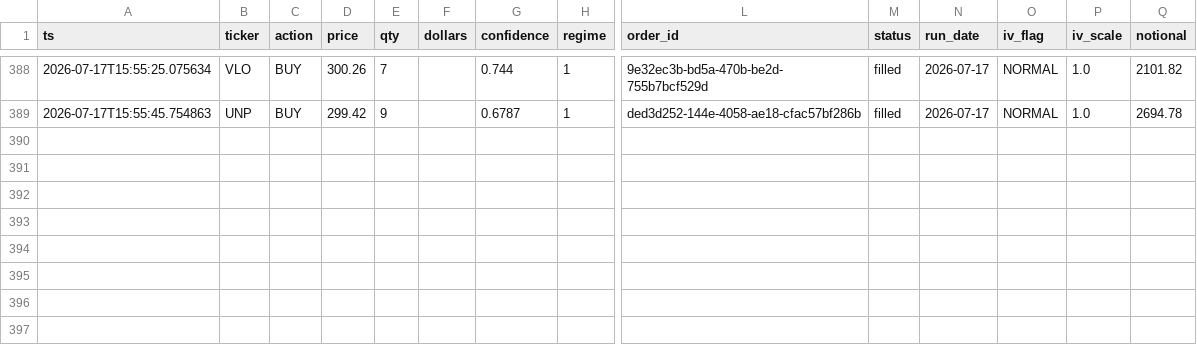
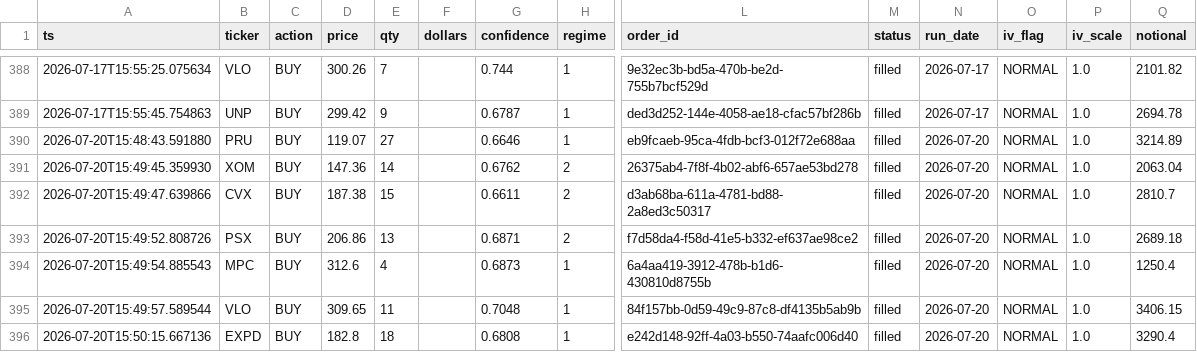
Before and after one commit to Southpaw3234/Quant-Terminal, a CSV file: data/paper_trades/trade_history.csv, drawn as a sheet; only a part is shown, gaps mark what is left out; rows hold the shown columns only; the diff names each change by its address in the sheet, - before the commit and + after, or states it on an @@ line.

```diff
--- a/data/paper_trades/trade_history.csv
+++ b/data/paper_trades/trade_history.csv
+row 390: 2026-07-20T15:48:43.591880 | PRU | BUY | 119.07 | 27 |  | 0.6646 | 1 | eb9fcaeb-95ca-4fdb-bcf3-012f72e688aa | filled | 2026-07-20 | NORMAL | 1.0 | 3214.89
+row 391: 2026-07-20T15:49:45.359930 | XOM | BUY | 147.36 | 14 |  | 0.6762 | 2 | 26375ab4-7f8f-4b02-abf6-657ae53bd278 | filled | 2026-07-20 | NORMAL | 1.0 | 2063.04
+row 392: 2026-07-20T15:49:47.639866 | CVX | BUY | 187.38 | 15 |  | 0.6611 | 2 | d3ab68ba-611a-4781-bd88-2a8ed3c50317 | filled | 2026-07-20 | NORMAL | 1.0 | 2810.7
+row 393: 2026-07-20T15:49:52.808726 | PSX | BUY | 206.86 | 13 |  | 0.6871 | 2 | f7d58da4-f58d-41e5-b332-ef637ae98ce2 | filled | 2026-07-20 | NORMAL | 1.0 | 2689.18
+row 394: 2026-07-20T15:49:54.885543 | MPC | BUY | 312.6 | 4 |  | 0.6873 | 1 | 6a4aa419-3912-478b-b1d6-430810d8755b | filled | 2026-07-20 | NORMAL | 1.0 | 1250.4
+row 395: 2026-07-20T15:49:57.589544 | VLO | BUY | 309.65 | 11 |  | 0.7048 | 1 | 84f157bb-0d59-49c9-87c8-df4135b5ab9b | filled | 2026-07-20 | NORMAL | 1.0 | 3406.15
+row 396: 2026-07-20T15:50:15.667136 | EXPD | BUY | 182.8 | 18 |  | 0.6808 | 1 | e242d148-92ff-4a03-b550-74aafc006d40 | filled | 2026-07-20 | NORMAL | 1.0 | 3290.4
```
Also changed, not shown: data/predictions/pnl_history.csv, data/shadow/cross_sectional_pnl.csv, 26 other files.
